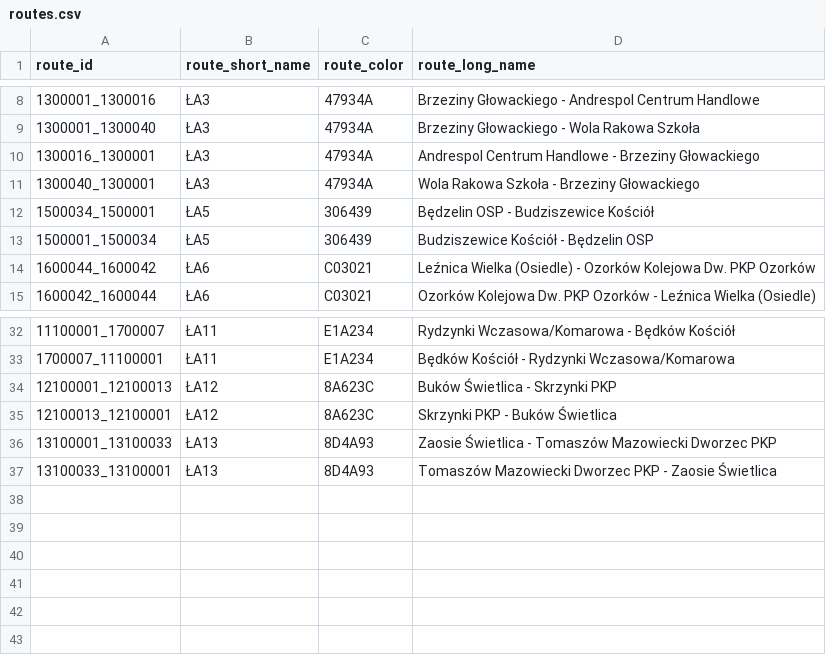
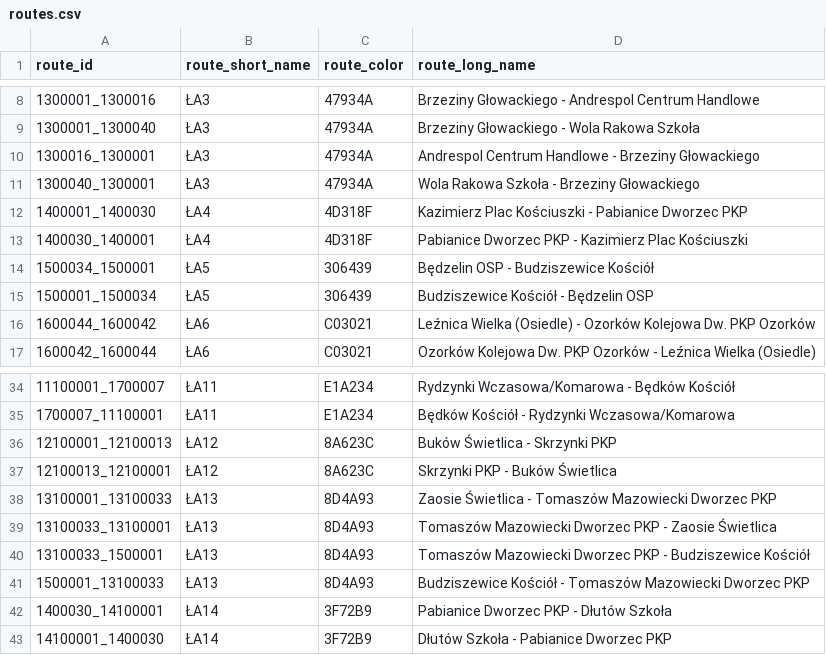
Before and after one commit to kasmar00/polish-trains-gtfs-sanitizer, a CSV file: lka_bus_sanitizer/routes.csv, drawn as a sheet; only a part is shown, gaps mark what is left out.

Commit message:
Add ŁA4 anbd ŁA14

```diff
--- a/lka_bus_sanitizer/routes.csv
+++ b/lka_bus_sanitizer/routes.csv
@@ -11,2 +11,4 @@ route_id,route_short_name,route_color,route_long_name
 1300040_1300001,ŁA3,47934A,Wola Rakowa Szkoła - Brzeziny Głowackiego
+1400001_1400030,ŁA4,4D318F,Kazimierz Plac Kościuszki - Pabianice Dworzec PKP
+1400030_1400001,ŁA4,4D318F,Pabianice Dworzec PKP - Kazimierz Plac Kościuszki
 1500034_1500001,ŁA5,306439,Będzelin OSP - Budziszewice Kościół
@@ -37 +39,5 @@ route_id,route_short_name,route_color,route_long_name
 13100033_13100001,ŁA13,8D4A93,Tomaszów Mazowiecki Dworzec PKP - Zaosie Świetlica
+13100033_1500001,ŁA13,8D4A93,Tomaszów Mazowiecki Dworzec PKP - Budziszewice Kościół
+1500001_13100033,ŁA13,8D4A93,Budziszewice Kościół - Tomaszów Mazowiecki Dworzec PKP
+1400030_14100001,ŁA14,3F72B9,Pabianice Dworzec PKP - Dłutów Szkoła
+14100001_1400030,ŁA14,3F72B9,Dłutów Szkoła - Pabianice Dworzec PKP
```
